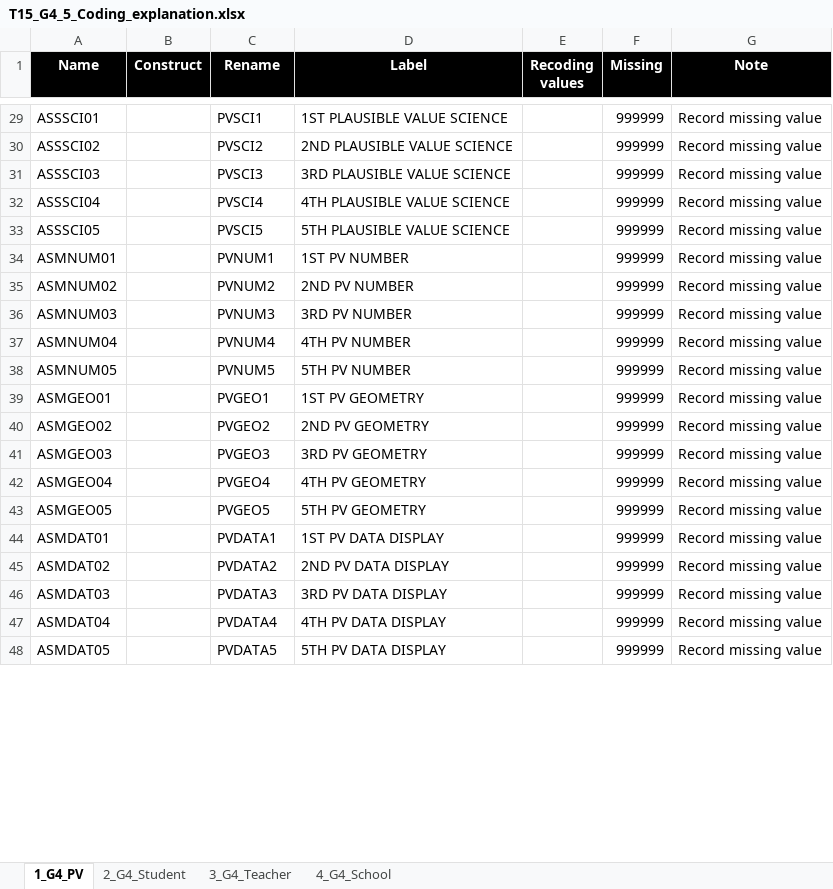
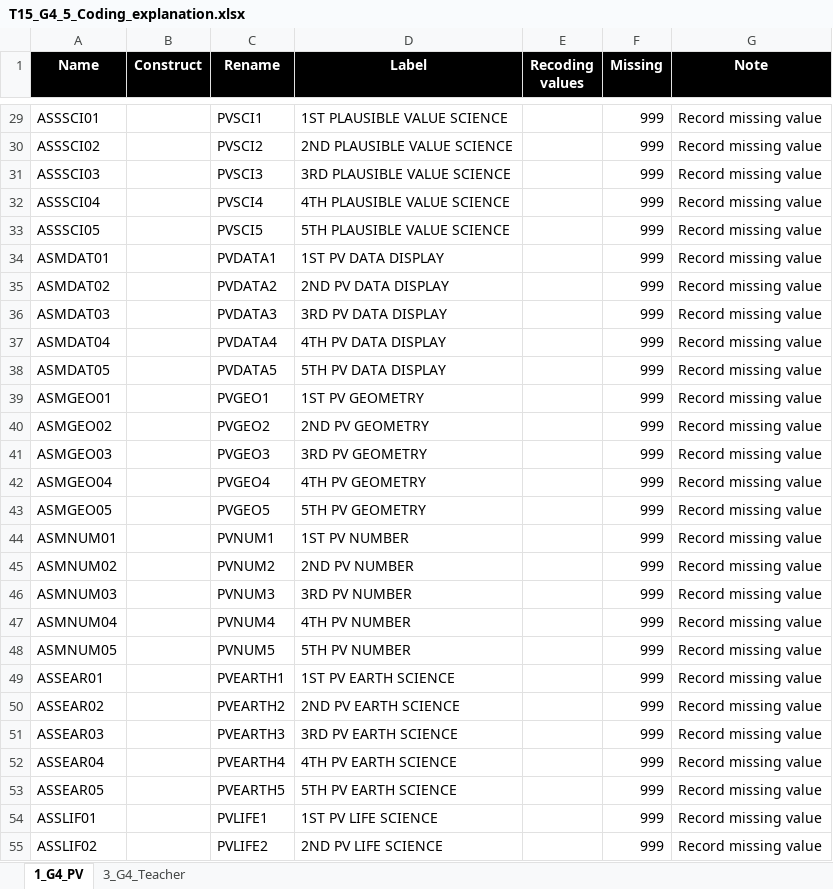
Before and after one commit to tonyctan/CEMO-PhD, an Excel workbook: RA/Nani_2022/T_15/T15_G4_5_Coding_explanation.xlsx, sheet 1_G4_PV, drawn as a sheet; only a part is shown, gaps mark what is left out; values as stored, in another font and other column widths than the file's, no borders; removed rows and columns are numbered as before the commit, all else as after; the diff covers the shown part only; the diff names each change by its address in the sheet, - before the commit and + after, or states it on an @@ line.

```diff
--- a/RA/Nani_2022/T_15/T15_G4_5_Coding_explanation.xlsx (sheet 1_G4_PV)
+++ b/RA/Nani_2022/T_15/T15_G4_5_Coding_explanation.xlsx (sheet 1_G4_PV)
-sheet tab: 2_G4_Student
-sheet tab: 4_G4_School
-F29:F33 (Missing): 999999
+F29:F33 (Missing): 999
-row 34: ASMNUM01 |  | PVNUM1 | 1ST PV NUMBER |  | 999999 | Record missing value
-row 35: ASMNUM02 |  | PVNUM2 | 2ND PV NUMBER |  | 999999 | Record missing value
-row 36: ASMNUM03 |  | PVNUM3 | 3RD PV NUMBER |  | 999999 | Record missing value
-row 37: ASMNUM04 |  | PVNUM4 | 4TH PV NUMBER |  | 999999 | Record missing value
-row 38: ASMNUM05 |  | PVNUM5 | 5TH PV NUMBER |  | 999999 | Record missing value
-row 39: ASMGEO01 |  | PVGEO1 | 1ST PV GEOMETRY |  | 999999 | Record missing value
-row 40: ASMGEO02 |  | PVGEO2 | 2ND PV GEOMETRY |  | 999999 | Record missing value
-row 41: ASMGEO03 |  | PVGEO3 | 3RD PV GEOMETRY |  | 999999 | Record missing value
-row 42: ASMGEO04 |  | PVGEO4 | 4TH PV GEOMETRY |  | 999999 | Record missing value
-row 43: ASMGEO05 |  | PVGEO5 | 5TH PV GEOMETRY |  | 999999 | Record missing value
-F34:F38 (Missing): 999999
+F34:F38 (Missing): 999
+row 39: ASMGEO01 |  | PVGEO1 | 1ST PV GEOMETRY |  | 999 | Record missing value
+row 40: ASMGEO02 |  | PVGEO2 | 2ND PV GEOMETRY |  | 999 | Record missing value
+row 41: ASMGEO03 |  | PVGEO3 | 3RD PV GEOMETRY |  | 999 | Record missing value
+row 42: ASMGEO04 |  | PVGEO4 | 4TH PV GEOMETRY |  | 999 | Record missing value
+row 43: ASMGEO05 |  | PVGEO5 | 5TH PV GEOMETRY |  | 999 | Record missing value
+row 44: ASMNUM01 |  | PVNUM1 | 1ST PV NUMBER |  | 999 | Record missing value
+row 45: ASMNUM02 |  | PVNUM2 | 2ND PV NUMBER |  | 999 | Record missing value
+row 46: ASMNUM03 |  | PVNUM3 | 3RD PV NUMBER |  | 999 | Record missing value
+row 47: ASMNUM04 |  | PVNUM4 | 4TH PV NUMBER |  | 999 | Record missing value
+row 48: ASMNUM05 |  | PVNUM5 | 5TH PV NUMBER |  | 999 | Record missing value
+row 49: ASSEAR01 |  | PVEARTH1 | 1ST PV EARTH SCIENCE |  | 999 | Record missing value
+row 50: ASSEAR02 |  | PVEARTH2 | 2ND PV EARTH SCIENCE |  | 999 | Record missing value
+row 51: ASSEAR03 |  | PVEARTH3 | 3RD PV EARTH SCIENCE |  | 999 | Record missing value
+row 52: ASSEAR04 |  | PVEARTH4 | 4TH PV EARTH SCIENCE |  | 999 | Record missing value
+row 53: ASSEAR05 |  | PVEARTH5 | 5TH PV EARTH SCIENCE |  | 999 | Record missing value
+row 54: ASSLIF01 |  | PVLIFE1 | 1ST PV LIFE SCIENCE |  | 999 | Record missing value
+row 55: ASSLIF02 |  | PVLIFE2 | 2ND PV LIFE SCIENCE |  | 999 | Record missing value
```
Also changed, not shown: 10 added rows, 23 removed rows, 1 moved row and 43 edited cells elsewhere in this sheet, sheet 3_G4_Teacher, 2 other files.
